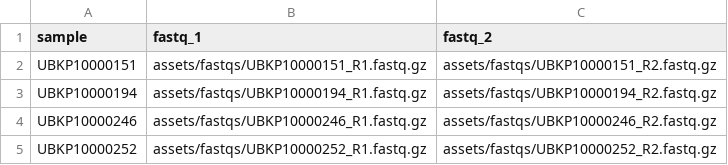
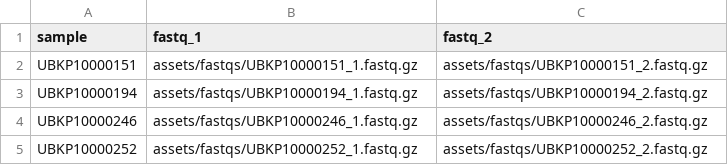
Before and after one commit to uwvirology-ngs/BK-polyomavirus-WGS, a CSV file: assets/samplesheet.csv, drawn as a sheet.

Commit message:
refactor: use meta maps
Implements the nf_core standard meta map structure for associating
metadata with groups of reads. For now, only planning to support
paired-end reads. Renames the example input fastqs for convenience.

```diff
--- a/assets/samplesheet.csv
+++ b/assets/samplesheet.csv
@@ -1,5 +1,5 @@
 sample,fastq_1,fastq_2
-UBKP10000151,assets/fastqs/UBKP10000151_R1.fastq.gz,assets/fastqs/UBKP10000151_R2.fastq.gz
-UBKP10000194,assets/fastqs/UBKP10000194_R1.fastq.gz,assets/fastqs/UBKP10000194_R2.fastq.gz
-UBKP10000246,assets/fastqs/UBKP10000246_R1.fastq.gz,assets/fastqs/UBKP10000246_R2.fastq.gz
-UBKP10000252,assets/fastqs/UBKP10000252_R1.fastq.gz,assets/fastqs/UBKP10000252_R2.fastq.gz
+UBKP10000151,assets/fastqs/UBKP10000151_1.fastq.gz,assets/fastqs/UBKP10000151_2.fastq.gz
+UBKP10000194,assets/fastqs/UBKP10000194_1.fastq.gz,assets/fastqs/UBKP10000194_2.fastq.gz
+UBKP10000246,assets/fastqs/UBKP10000246_1.fastq.gz,assets/fastqs/UBKP10000246_2.fastq.gz
+UBKP10000252,assets/fastqs/UBKP10000252_1.fastq.gz,assets/fastqs/UBKP10000252_2.fastq.gz
```
Also changed, not shown: 4 other files.
